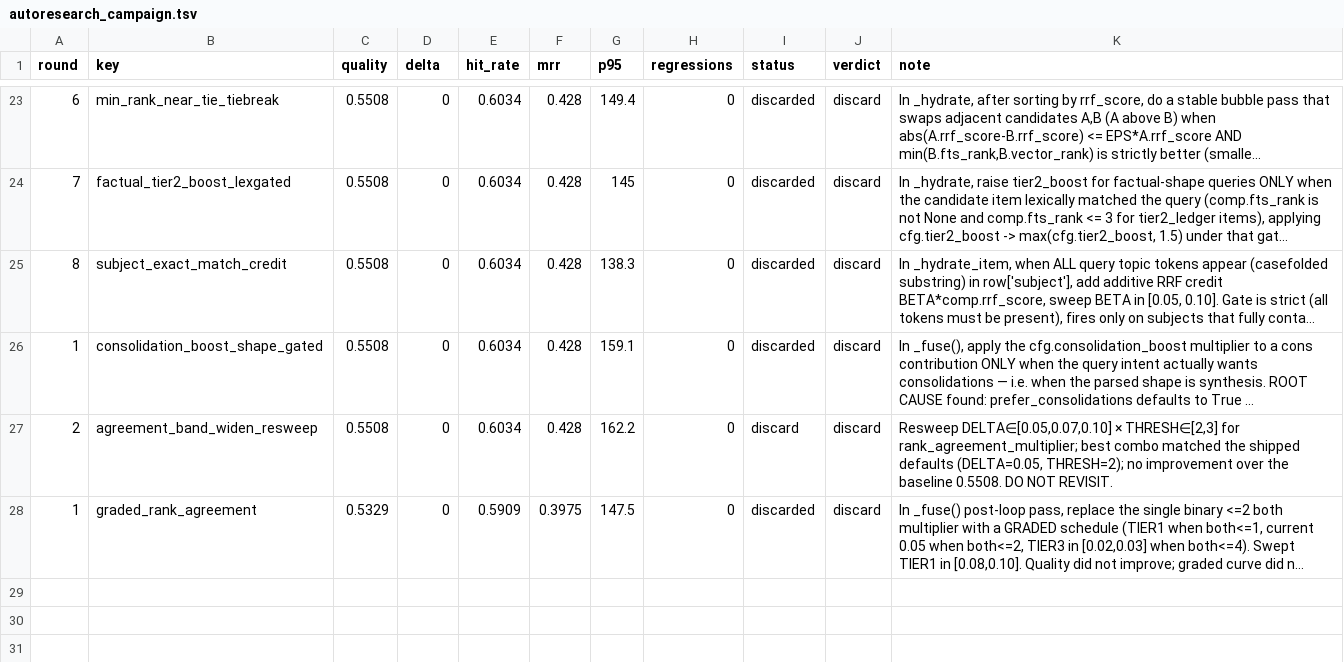
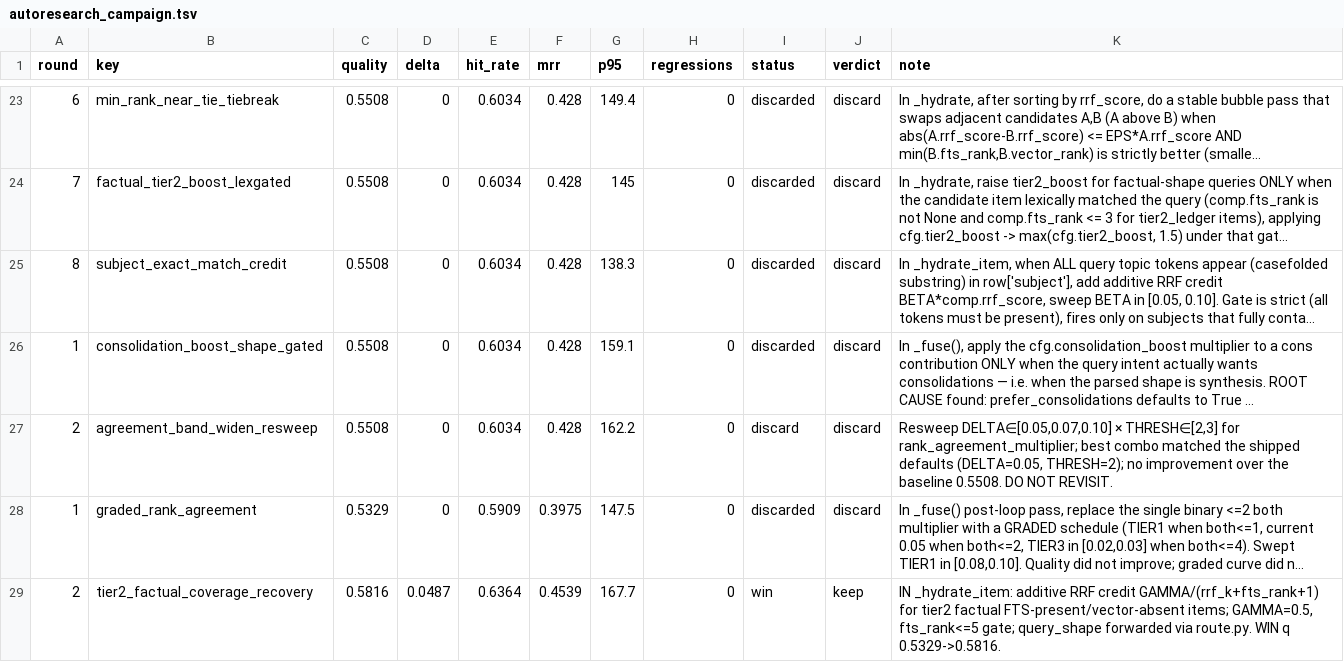
Before and after one commit to damsleth/yaams, a TSV file: scripts/autoresearch_campaign.tsv, drawn as a sheet; only a part is shown, gaps mark what is left out; long unchanged cells end in …; the diff names each change by its address in the sheet, - before the commit and + after, or states it on an @@ line.

```diff
--- a/scripts/autoresearch_campaign.tsv
+++ b/scripts/autoresearch_campaign.tsv
+row 29: 2 | tier2_factual_coverage_recovery | 0.5816 | 0.0487 | 0.6364 | 0.4539 | 167.7 | 0 | win | keep | IN _hydrate_item: additive RRF credit GAMMA/(rrf_k+fts_rank+1) for tier2 factual FTS-present/vector-absent items; GAMMA=0.5, fts_rank<=5 gate; query_shape forwarded via route.py. WIN q 0.5329->0.5816.
```
Also changed, not shown: scripts/autoresearch_results.tsv, 3 other files.
